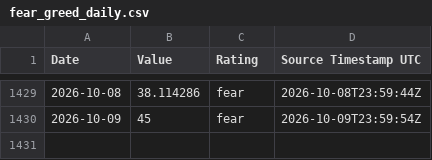
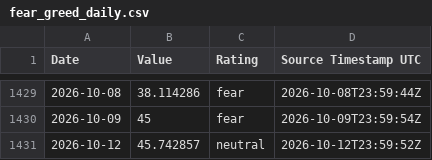
Before and after one commit to george962/FearGreedIndex, a CSV file: data/fear_greed_daily.csv, drawn as a sheet; only a part is shown, gaps mark what is left out.

```diff
--- a/data/fear_greed_daily.csv
+++ b/data/fear_greed_daily.csv
@@ -1430 +1430,2 @@ Date,Value,Rating,Source Timestamp UTC
 2026-10-09,45,fear,2026-10-09T23:59:54Z
+2026-10-12,45.742857,neutral,2026-10-12T23:59:52Z
```
